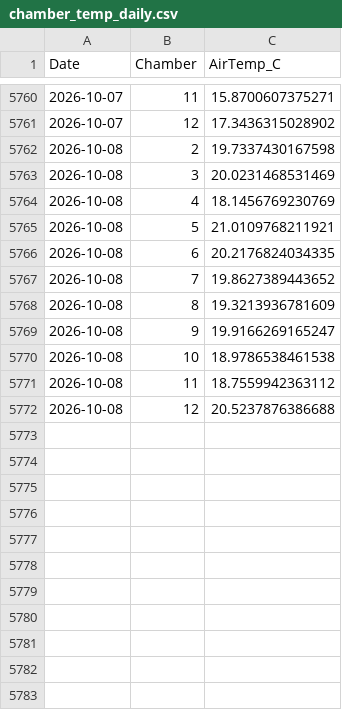
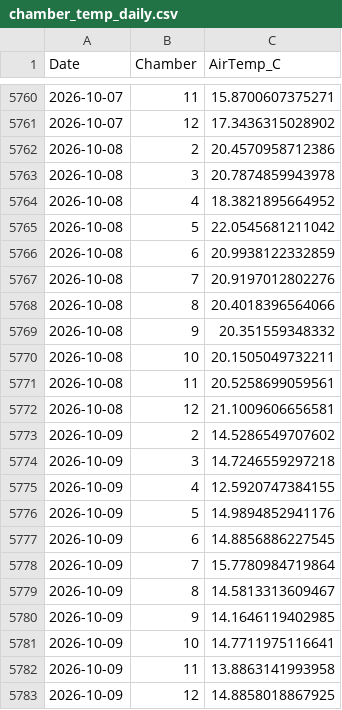
Before and after one commit to abbylewis/GENX_flux_data, a CSV file: processed_data/chamber_temp_daily.csv, drawn as a sheet; only a part is shown, gaps mark what is left out.

```diff
--- a/processed_data/chamber_temp_daily.csv
+++ b/processed_data/chamber_temp_daily.csv
@@ -5761,12 +5761,23 @@
 2026-10-07,12,17.3436315028902
-2026-10-08,2,19.7337430167598
-2026-10-08,3,20.0231468531469
-2026-10-08,4,18.1456769230769
-2026-10-08,5,21.0109768211921
-2026-10-08,6,20.2176824034335
-2026-10-08,7,19.8627389443652
-2026-10-08,8,19.3213936781609
-2026-10-08,9,19.9166269165247
-2026-10-08,10,18.9786538461538
-2026-10-08,11,18.7559942363112
-2026-10-08,12,20.5237876386688
+2026-10-08,2,20.4570958712386
+2026-10-08,3,20.7874859943978
+2026-10-08,4,18.3821895664952
+2026-10-08,5,22.0545681211042
+2026-10-08,6,20.9938122332859
+2026-10-08,7,20.9197012802276
+2026-10-08,8,20.4018396564066
+2026-10-08,9,20.351559348332
+2026-10-08,10,20.1505049732211
+2026-10-08,11,20.5258699059561
+2026-10-08,12,21.1009606656581
+2026-10-09,2,14.5286549707602
+2026-10-09,3,14.7246559297218
+2026-10-09,4,12.5920747384155
+2026-10-09,5,14.9894852941176
+2026-10-09,6,14.8856886227545
+2026-10-09,7,15.7780984719864
+2026-10-09,8,14.5813313609467
+2026-10-09,9,14.1646119402985
+2026-10-09,10,14.7711975116641
+2026-10-09,11,13.8863141993958
+2026-10-09,12,14.8858018867925
```
Also changed, not shown: processed_data/soil_temp_daily.csv, 11 other files.
